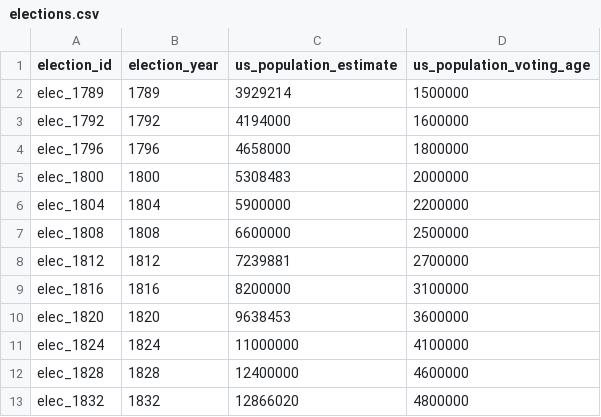
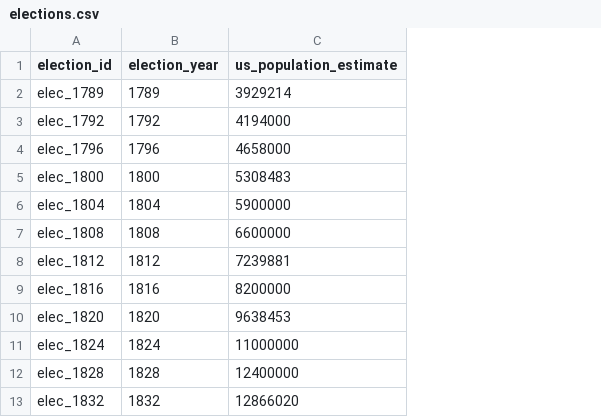
Before and after one commit to alex-chisholm-teaching/cmu-datasets, a CSV file: assignments/elections/elections.csv, drawn as a sheet; only a part is shown; the diff names each change by its address in the sheet, - before the commit and + after, or states it on an @@ line.

```diff
--- a/assignments/elections/elections.csv
+++ b/assignments/elections/elections.csv
-column D (us_population_voting_age), rows 2-13: 1500000 | 1600000 | 1800000 | 2000000 | 2200000 | 2500000 | 2700000 | 3100000 | 3600000 | 4100000 | 4600000 | 4800000
```
Also changed, not shown: 1 other file.
